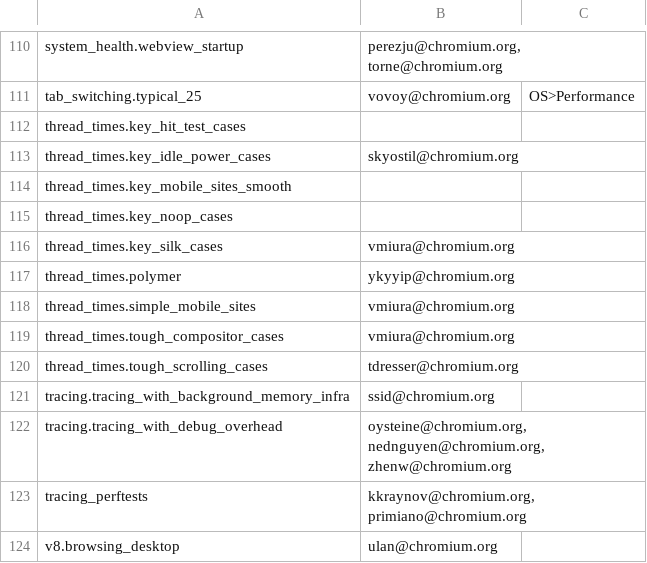
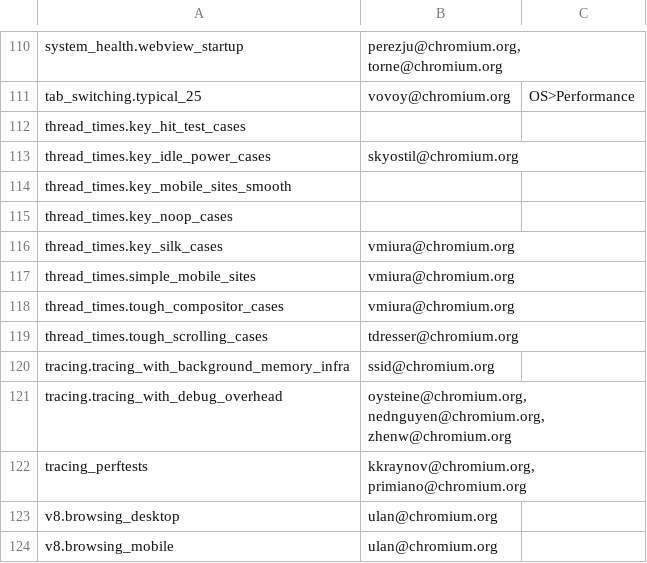
Before and after one commit to webrtc-uwp/chromium-tools, a CSV file: perf/benchmark.csv, drawn as a sheet; only a part is shown, gaps mark what is left out; the shorter side is filled out with more unchanged rows.

Commit message:
Remove thread_times.polymer benchmark
This benchmark is broken, and benchmark owner no longer works on the Chromium
project.

Bug: 747000
Change-Id: Ideddacfdf10b4628eb660eb37bee270d4f339020
Reviewed-on: https://chromium-review.googlesource.com/581417
Reviewed-by: Annie Sullivan <sullivan@chromium.org>
Commit-Queue: Annie Sullivan <sullivan@chromium.org>
Cr-Original-Commit-Position: refs/heads/master@{#488684}
Cr-Mirrored-From: https://chromium.googlesource.com/chromium/src
Cr-Mirrored-Commit: 435188ccd7fc5a58e35f78928270954d0aede221

```diff
--- a/perf/benchmark.csv
+++ b/perf/benchmark.csv
@@ -116,3 +116,2 @@ thread_times.key_noop_cases,,
 thread_times.key_silk_cases,vmiura@chromium.org,
-thread_times.polymer,ykyyip@chromium.org,
 thread_times.simple_mobile_sites,vmiura@chromium.org,
```
Also changed, not shown: 1 other file.
